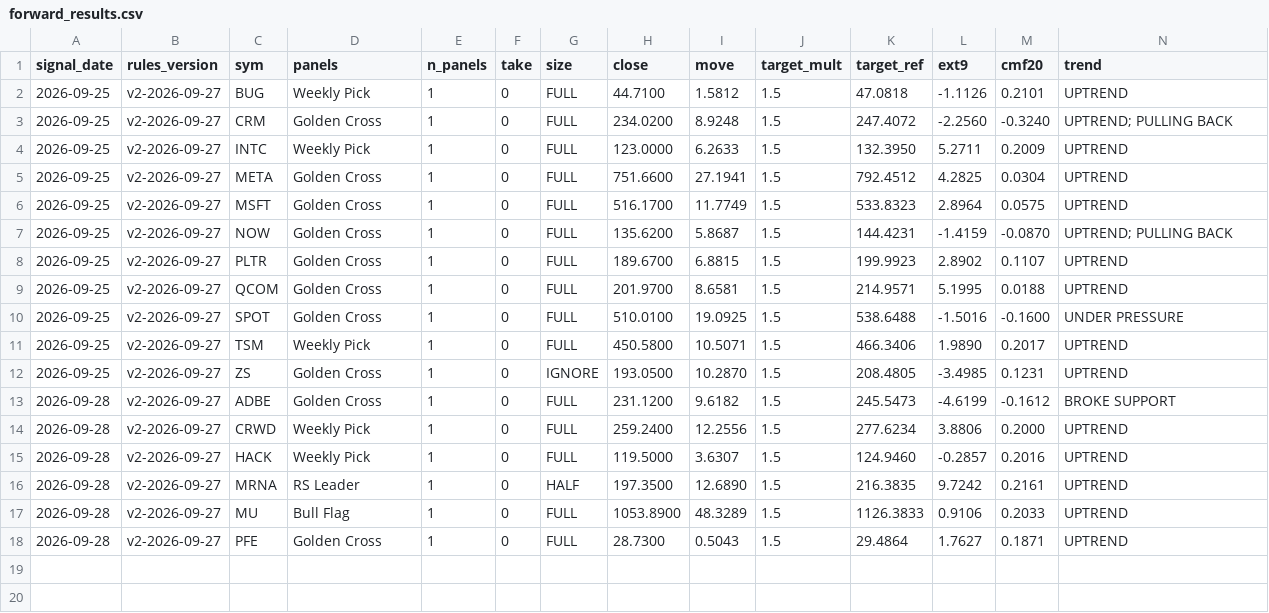
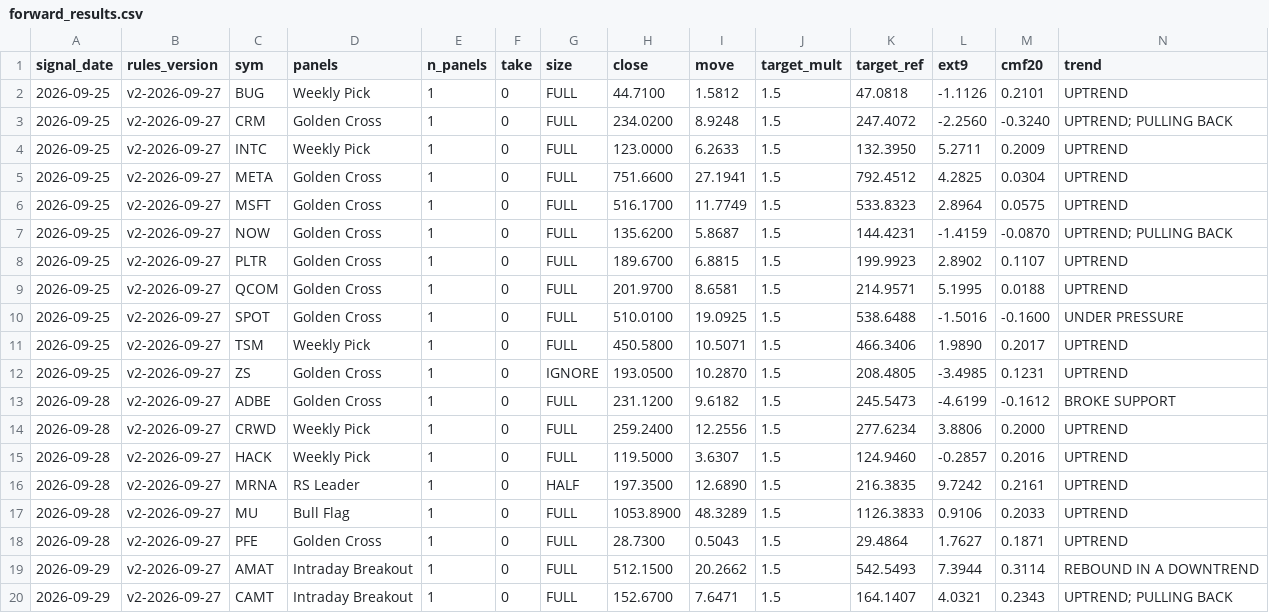
Before and after one commit to Moopheus1/Basket-Command-Centre-3, a CSV file: docs/forward_results.csv, drawn as a sheet; only a part is shown; rows hold the shown columns only; the diff names each change by its address in the sheet, - before the commit and + after, or states it on an @@ line.

```diff
--- a/docs/forward_results.csv
+++ b/docs/forward_results.csv
+row 19: 2026-09-29 | v2-2026-09-27 | AMAT | Intraday Breakout | 1 | 0 | FULL | 512.1500 | 20.2662 | 1.5 | 542.5493 | 7.3944 | 0.3114 | REBOUND IN A DOWNTREND
+row 20: 2026-09-29 | v2-2026-09-27 | CAMT | Intraday Breakout | 1 | 0 | FULL | 152.6700 | 7.6471 | 1.5 | 164.1407 | 4.0321 | 0.2343 | UPTREND; PULLING BACK
```
Also changed, not shown: docs/forward_log.csv, 1 other file.
